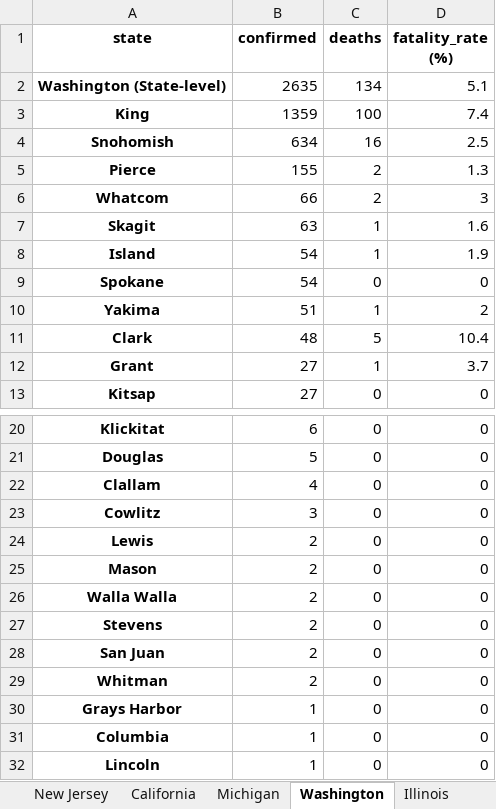
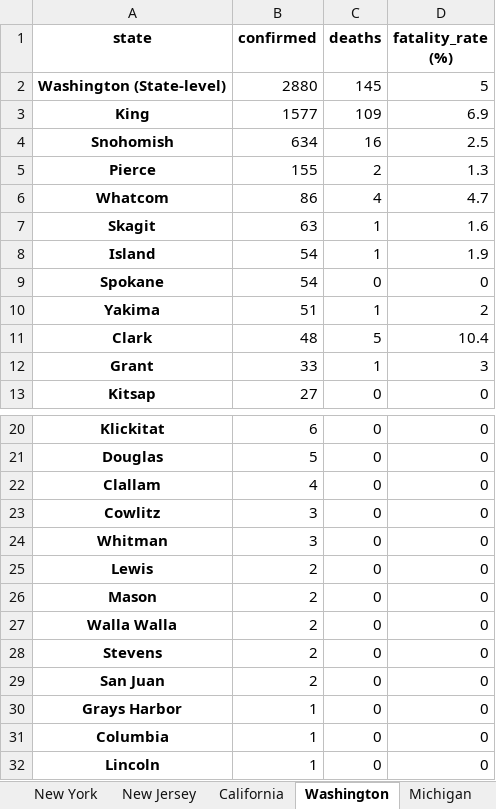
Before and after one commit to apgr0ss/covid19-scraper, an Excel workbook: covid_19_by_county.xlsx, sheet Washington, drawn as a sheet; only a part is shown, gaps mark what is left out; values as stored, in another font and other column widths than the file's, no borders; removed rows and columns are numbered as before the commit, all else as after; the diff names each change by its address in the sheet, - before the commit and + after, or states it on an @@ line.

```diff
--- a/covid_19_by_county.xlsx (sheet Washington)
+++ b/covid_19_by_county.xlsx (sheet Washington)
@@ sheet tab order changed: New York | New Jersey | California | Washington | Michigan @@
-B2 (confirmed): 2635
+B2 (confirmed): 2880
-C2 (deaths): 134
+C2 (deaths): 145
-D2 (fatality_rate (%)): 5.1
+D2 (fatality_rate (%)): 5
-B3 (confirmed): 1359
+B3 (confirmed): 1577
-C3 (deaths): 100
+C3 (deaths): 109
-D3 (fatality_rate (%)): 7.4
+D3 (fatality_rate (%)): 6.9
-B6 (confirmed): 66
+B6 (confirmed): 86
-C6 (deaths): 2
+C6 (deaths): 4
-D6 (fatality_rate (%)): 3
+D6 (fatality_rate (%)): 4.7
-B12 (confirmed): 27
+B12 (confirmed): 33
-D12 (fatality_rate (%)): 3.7
+D12 (fatality_rate (%)): 3
+row 24: Whitman | 3 | 0 | 0
-row 29: Whitman | 2 | 0 | 0
```
Also changed, not shown: sheet Kansas, sheet Texas, sheet Rhode Island, sheet Missouri, sheet Iowa, sheet Delaware, 6 more sheets.
